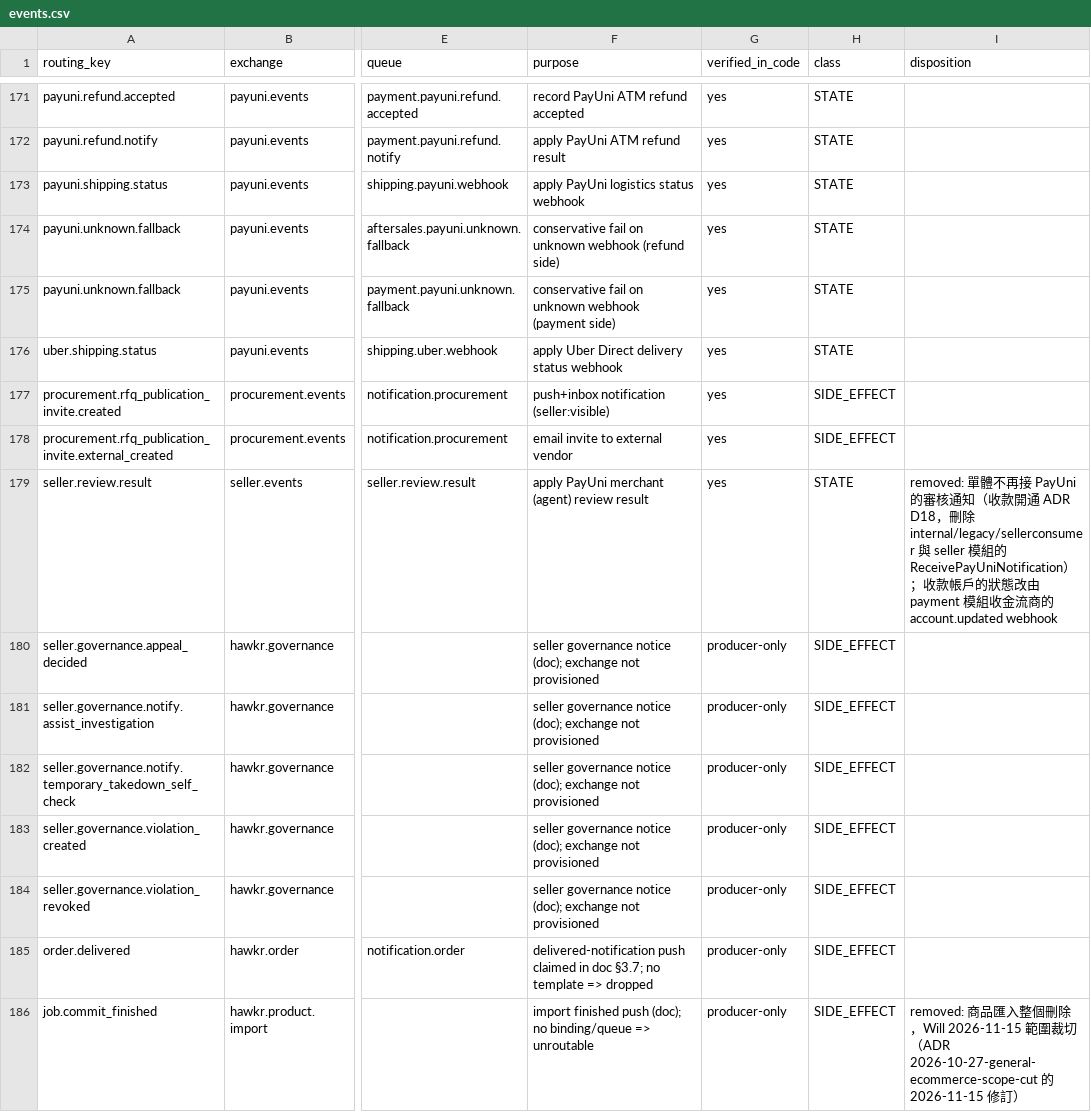
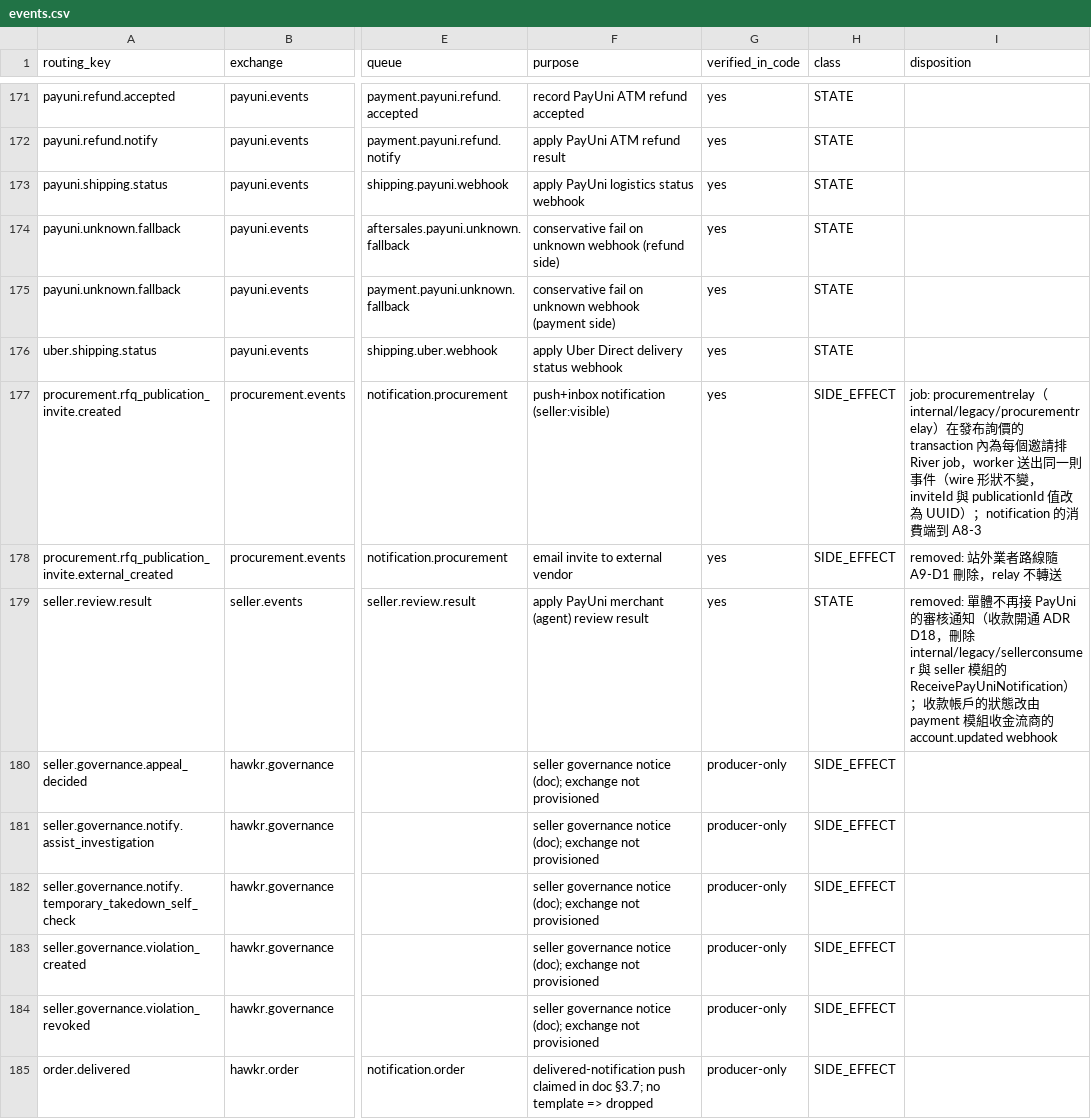
Before and after one commit to Will413028/hawkr, a CSV file: backend/docs/plans/2026-09-24-go-modular-monolith/events.csv, drawn as a sheet; only a part is shown, gaps mark what is left out; the shorter side is filled out with more unchanged rows; the diff names each change by its address in the sheet, - before the commit and + after, or states it on an @@ line.

Commit message:
docs(backend): fill ai-service migration dispositions and record A9-6 residue
Every ai-service RPC, the two invite events and the RFQ replica row now carry a disposition, the residue list gains the classified provenance mentions, and the plan and media carry-over notes drop the claims that ai-service is still alive.

```diff
--- a/backend/docs/plans/2026-09-24-go-modular-monolith/events.csv
+++ b/backend/docs/plans/2026-09-24-go-modular-monolith/events.csv
-I177 (disposition): (empty)
+I177 (disposition): job: procurementrelay（internal/legacy/procurementrelay）在發布詢價的 transaction 內為每個邀請排 River job，worker 送出同一則事件（wire 形狀不變，inviteId 與 publicationId 值改為 UUID）；notification 的消費端到 A8-3
-I178 (disposition): (empty)
+I178 (disposition): removed: 站外業者路線隨 A9-D1 刪除，relay 不轉送
```
Also changed, not shown: backend/docs/plans/2026-09-24-go-modular-monolith/replicas.csv, backend/docs/plans/2026-09-24-go-modular-monolith/rpc-servers.csv, 3 other files.
